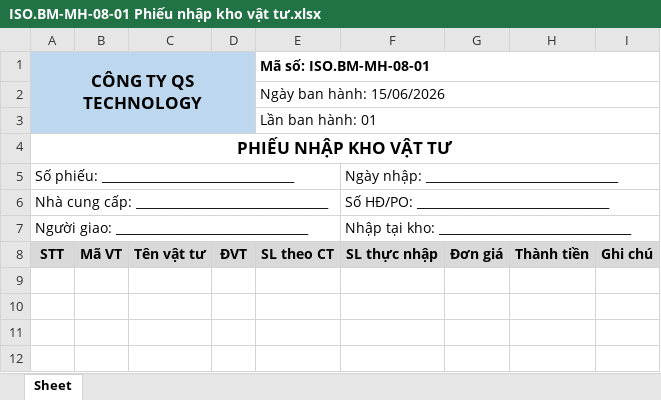
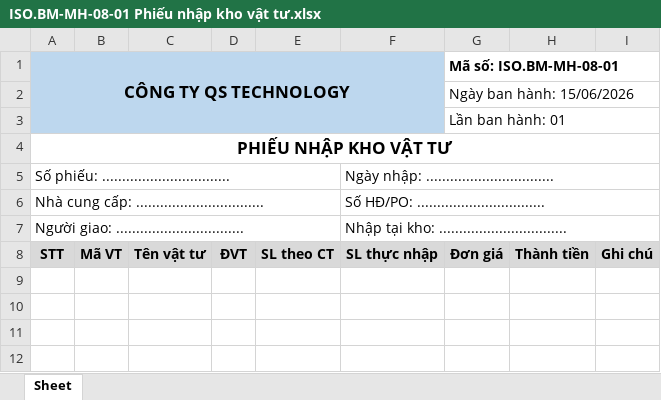
Before and after one commit to tyden39/qs-iso, an Excel workbook: bm/MH/ISO.BM-MH-08-01 Phiếu nhập kho vật tư.xlsx, sheet Sheet, drawn as a sheet; only a part is shown; values as stored, in another font and other column widths than the file's, no borders; removed rows and columns are numbered as before the commit, all else as after; the diff names each change by its address in the sheet, - before the commit and + after, or states it on an @@ line.

```diff
--- a/bm/MH/ISO.BM-MH-08-01 Phiếu nhập kho vật tư.xlsx (sheet Sheet)
+++ b/bm/MH/ISO.BM-MH-08-01 Phiếu nhập kho vật tư.xlsx (sheet Sheet)
-A1:D3 merged
+A1:F3 merged
-E1: Mã số: ISO.BM-MH-08-01
+E1: (empty)
-E1:I1 merged
-G1: (empty)
+G1: Mã số: ISO.BM-MH-08-01
+G1:I1 merged
-row 2:  |  |  |  | Ngày ban hành: 15/06/2026
-row 3:  |  |  |  | Lần ban hành: 01
+row 2:  |  |  |  |  |  | Ngày ban hành: 15/06/2026
+row 3:  |  |  |  |  |  | Lần ban hành: 01
-row 5: Số phiếu: ________________________________ |  |  |  |  | Ngày nhập: ________________________________
-row 6: Nhà cung cấp: ________________________________ |  |  |  |  | Số HĐ/PO: ________________________________
-row 7: Người giao: ________________________________ |  |  |  |  | Nhập tại kho: ________________________________
+row 5: Số phiếu: ................................ |  |  |  |  | Ngày nhập: ................................
+row 6: Nhà cung cấp: ................................ |  |  |  |  | Số HĐ/PO: ................................
+row 7: Người giao: ................................ |  |  |  |  | Nhập tại kho: ................................
```
Also changed, not shown: bm/KD/ISO.BM-KD-02-01 Bảng báo giá.xlsx, bm/KHO/ISO.BM-KHO-09-01 Phiếu xuất kho vật tư.xlsx, 48 other files.
